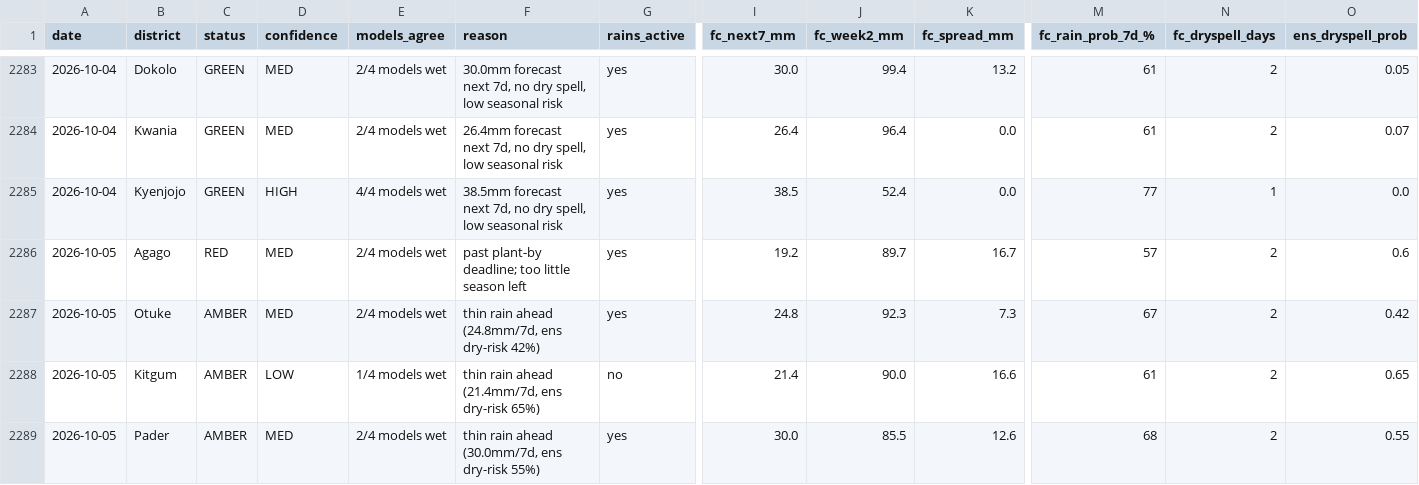
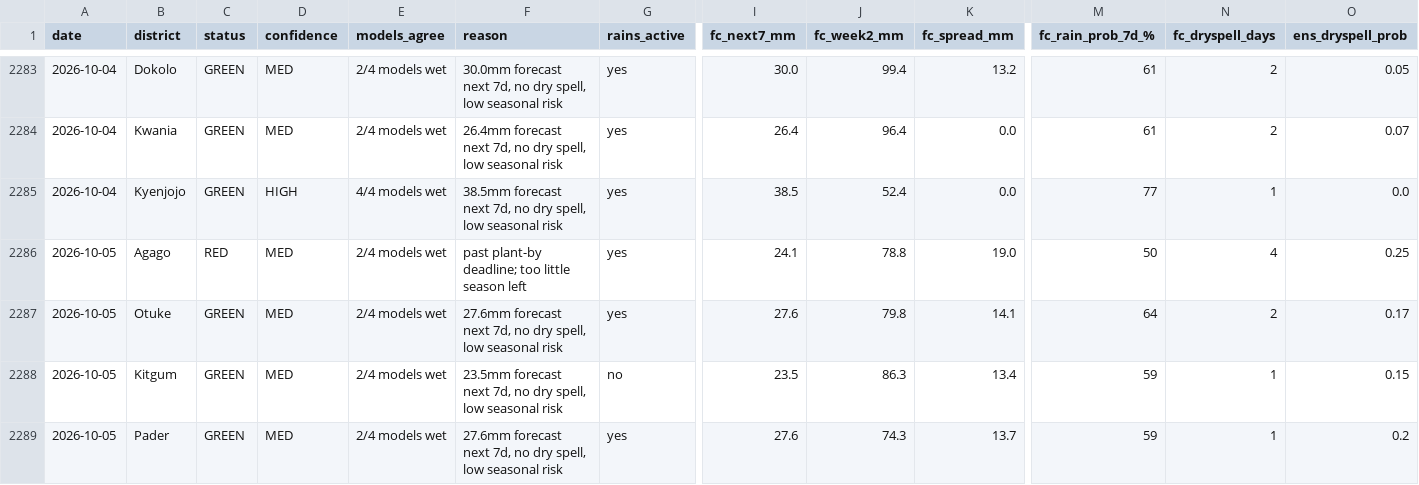
Before and after one commit to quinn-Uganda/planting-monitor, a CSV file: planting_monitor_out/history.csv, drawn as a sheet; only a part is shown, gaps mark what is left out; the diff covers the shown part only; the diff names each change by its address in the sheet, - before the commit and + after, or states it on an @@ line.

```diff
--- a/planting_monitor_out/history.csv
+++ b/planting_monitor_out/history.csv
-I2286 (fc_next7_mm): 19.2
+I2286 (fc_next7_mm): 24.1
-J2286 (fc_week2_mm): 89.7
+J2286 (fc_week2_mm): 78.8
-K2286 (fc_spread_mm): 16.7
+K2286 (fc_spread_mm): 19.0
-M2286 (fc_rain_prob_7d_%): 57
+M2286 (fc_rain_prob_7d_%): 50
-N2286 (fc_dryspell_days): 2
+N2286 (fc_dryspell_days): 4
-O2286 (ens_dryspell_prob): 0.6
+O2286 (ens_dryspell_prob): 0.25
-C2287:C2289 (status): AMBER
+C2287:C2289 (status): GREEN
-F2287 (reason): thin rain ahead (24.8mm/7d, ens dry-risk 42%)
+F2287 (reason): 27.6mm forecast next 7d, no dry spell, low seasonal risk
-I2287 (fc_next7_mm): 24.8
+I2287 (fc_next7_mm): 27.6
-J2287 (fc_week2_mm): 92.3
+J2287 (fc_week2_mm): 79.8
-K2287 (fc_spread_mm): 7.3
+K2287 (fc_spread_mm): 14.1
-M2287 (fc_rain_prob_7d_%): 67
+M2287 (fc_rain_prob_7d_%): 64
-O2287 (ens_dryspell_prob): 0.42
+O2287 (ens_dryspell_prob): 0.17
-D2288 (confidence): LOW
+D2288 (confidence): MED
-E2288 (models_agree): 1/4 models wet
+E2288 (models_agree): 2/4 models wet
-F2288 (reason): thin rain ahead (21.4mm/7d, ens dry-risk 65%)
+F2288 (reason): 23.5mm forecast next 7d, no dry spell, low seasonal risk
-I2288 (fc_next7_mm): 21.4
+I2288 (fc_next7_mm): 23.5
-J2288 (fc_week2_mm): 90.0
+J2288 (fc_week2_mm): 86.3
-K2288 (fc_spread_mm): 16.6
+K2288 (fc_spread_mm): 13.4
-M2288 (fc_rain_prob_7d_%): 61
+M2288 (fc_rain_prob_7d_%): 59
-N2288:N2289 (fc_dryspell_days): 2
+N2288:N2289 (fc_dryspell_days): 1
-O2288 (ens_dryspell_prob): 0.65
+O2288 (ens_dryspell_prob): 0.15
-F2289 (reason): thin rain ahead (30.0mm/7d, ens dry-risk 55%)
+F2289 (reason): 27.6mm forecast next 7d, no dry spell, low seasonal risk
-I2289 (fc_next7_mm): 30.0
+I2289 (fc_next7_mm): 27.6
-J2289 (fc_week2_mm): 85.5
+J2289 (fc_week2_mm): 74.3
-K2289 (fc_spread_mm): 12.6
+K2289 (fc_spread_mm): 13.7
-M2289 (fc_rain_prob_7d_%): 68
+M2289 (fc_rain_prob_7d_%): 59
-O2289 (ens_dryspell_prob): 0.55
+O2289 (ens_dryspell_prob): 0.2
```
Also changed, not shown: 111 edited cells elsewhere in this file, planting_monitor_out/status_today.csv, 4 other files.
